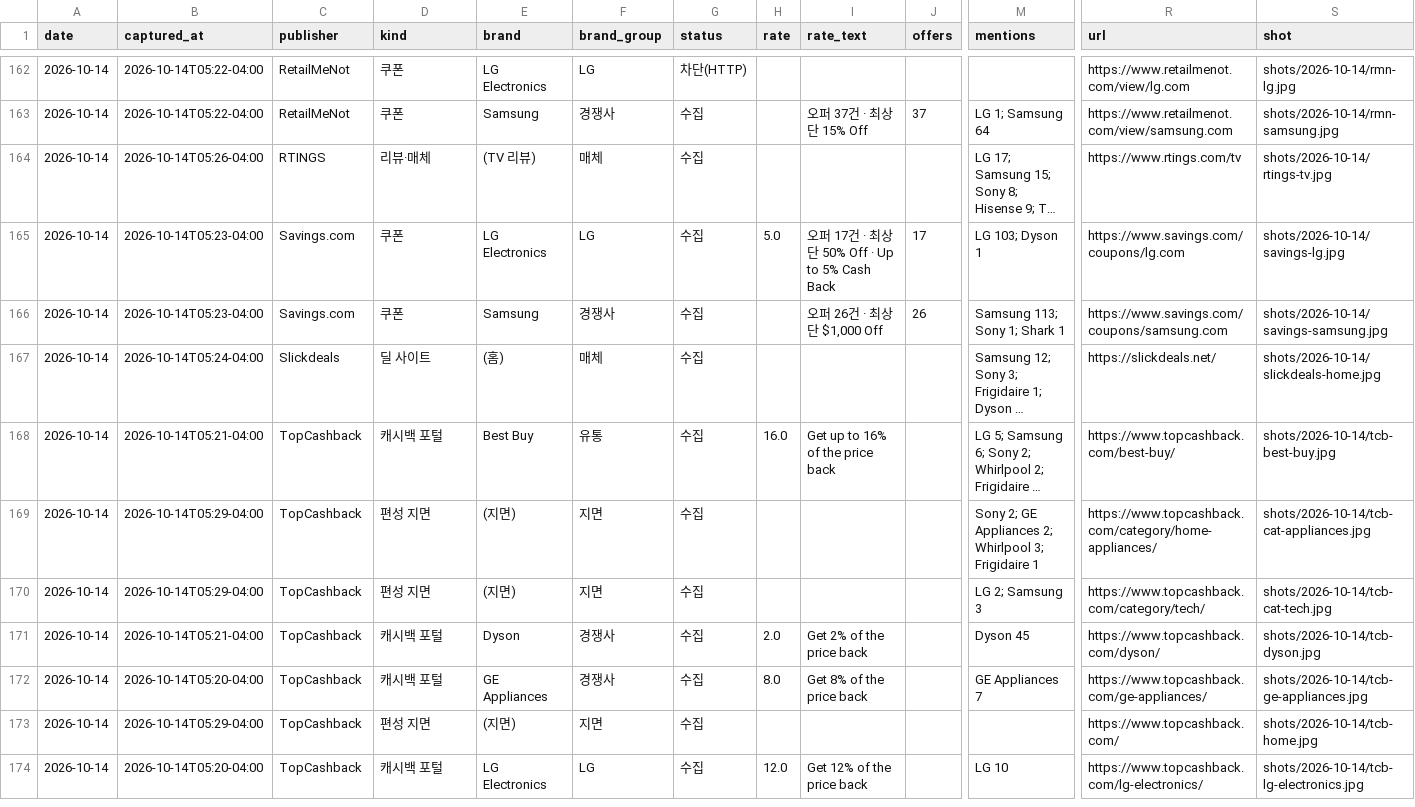
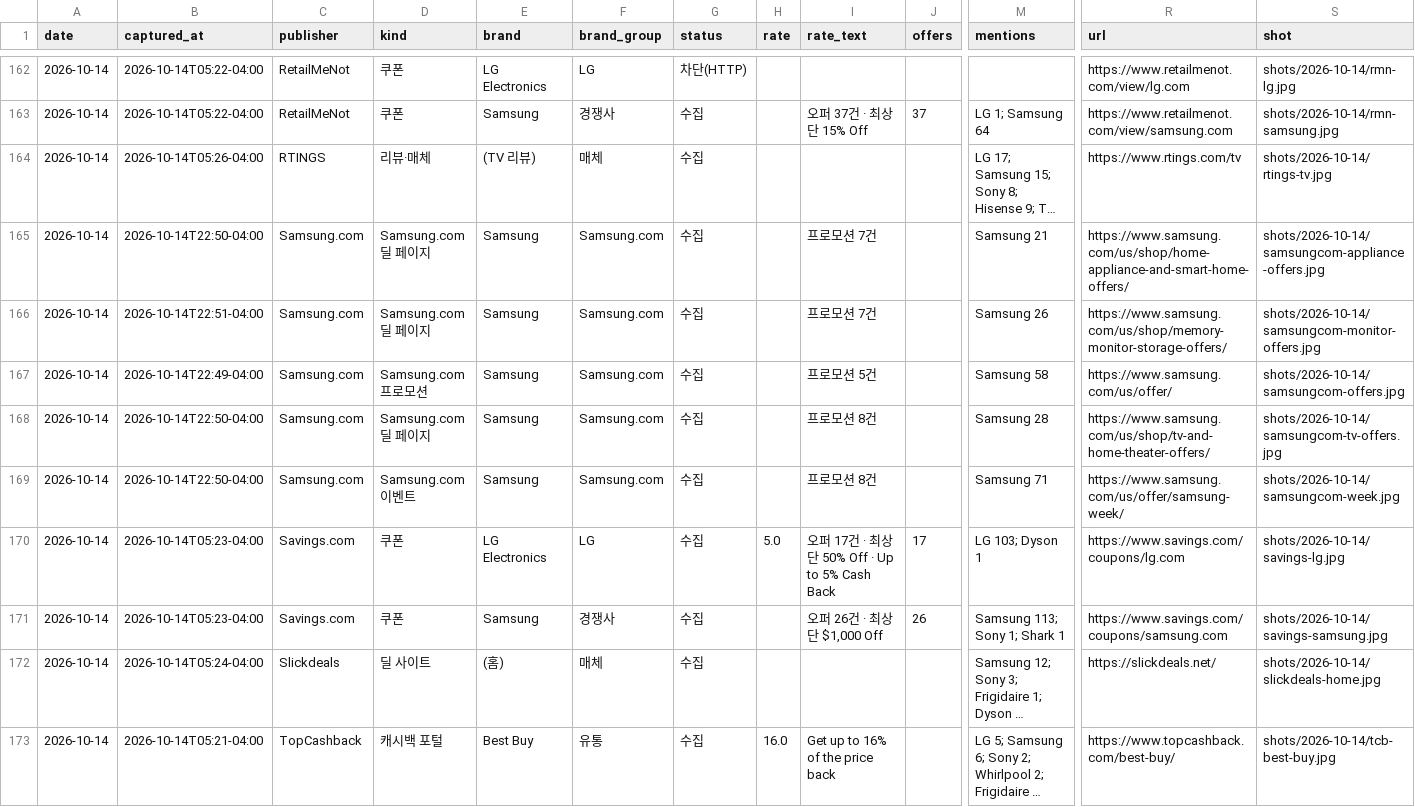
Before and after one commit to hazajous-code/affiliate-competitor-monitor, a CSV file: site/data/captures.csv, drawn as a sheet; only a part is shown, gaps mark what is left out; the shorter side is filled out with more unchanged rows; long unchanged cells end in …; rows hold the shown columns only; the diff names each change by its address in the sheet, - before the commit and + after, or states it on an @@ line.

Commit message:
capture: 2026-10-14

```diff
--- a/site/data/captures.csv
+++ b/site/data/captures.csv
+row 165: 2026-10-14 | 2026-10-14T22:50-04:00 | Samsung.com | Samsung.com 딜 페이지 | Samsung | Samsung.com | 수집 |  | 프로모션 7건 |  | Samsung 21 | https://www.samsung.com/us/shop/home-appliance-and-smart-home-offers/ | shots/2026-10-14/samsungcom-appliance-offers.jpg
+row 166: 2026-10-14 | 2026-10-14T22:51-04:00 | Samsung.com | Samsung.com 딜 페이지 | Samsung | Samsung.com | 수집 |  | 프로모션 7건 |  | Samsung 26 | https://www.samsung.com/us/shop/memory-monitor-storage-offers/ | shots/2026-10-14/samsungcom-monitor-offers.jpg
+row 167: 2026-10-14 | 2026-10-14T22:49-04:00 | Samsung.com | Samsung.com 프로모션 | Samsung | Samsung.com | 수집 |  | 프로모션 5건 |  | Samsung 58 | https://www.samsung.com/us/offer/ | shots/2026-10-14/samsungcom-offers.jpg
+row 168: 2026-10-14 | 2026-10-14T22:50-04:00 | Samsung.com | Samsung.com 딜 페이지 | Samsung | Samsung.com | 수집 |  | 프로모션 8건 |  | Samsung 28 | https://www.samsung.com/us/shop/tv-and-home-theater-offers/ | shots/2026-10-14/samsungcom-tv-offers.jpg
+row 169: 2026-10-14 | 2026-10-14T22:50-04:00 | Samsung.com | Samsung.com 이벤트 | Samsung | Samsung.com | 수집 |  | 프로모션 8건 |  | Samsung 71 | https://www.samsung.com/us/offer/samsung-week/ | shots/2026-10-14/samsungcom-week.jpg
```
Also changed, not shown: 2 other files.
